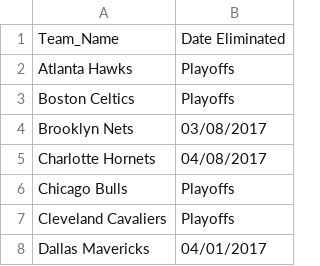
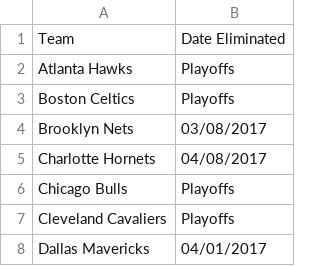
Before and after one commit to amahaja5/nba-hacks, a CSV file: playoffs.csv, drawn as a sheet; only a part is shown.

```diff
--- a/playoffs.csv
+++ b/playoffs.csv
@@ -1,2 +1,2 @@
-Team_Name,Date Eliminated
+Team,Date Eliminated
 Atlanta Hawks,Playoffs
```
Also changed, not shown: 1 other file.
